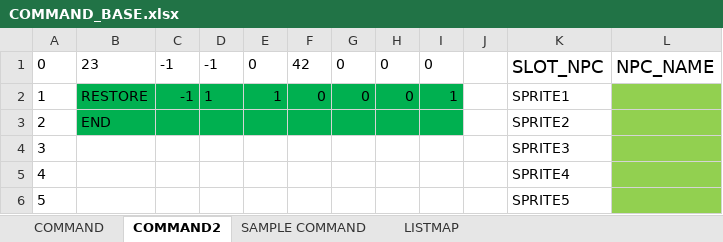
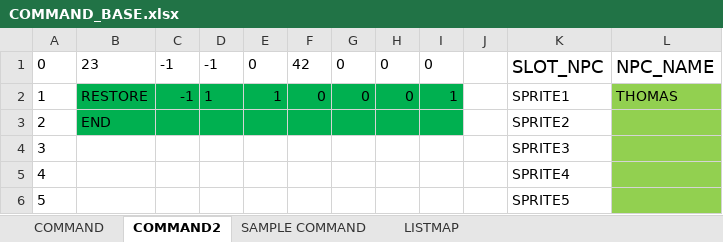
Before and after one commit to gil-unx/EVENT-EDITOR, an Excel workbook: epsxe/HHMBTNI/EVENT_BASE/COMMAND_BASE.xlsx, sheet COMMAND2, drawn as a sheet; only a part is shown; values as stored, in another font and other column widths than the file's, no borders; conditional formats not drawn; the diff names each change by its address in the sheet, - before the commit and + after, or states it on an @@ line.

Commit message:
Add files via upload

```diff
--- a/epsxe/HHMBTNI/EVENT_BASE/COMMAND_BASE.xlsx (sheet COMMAND2)
+++ b/epsxe/HHMBTNI/EVENT_BASE/COMMAND_BASE.xlsx (sheet COMMAND2)
-L2: (empty)
+L2: THOMAS
```
Also changed, not shown: sheet COMMAND.
